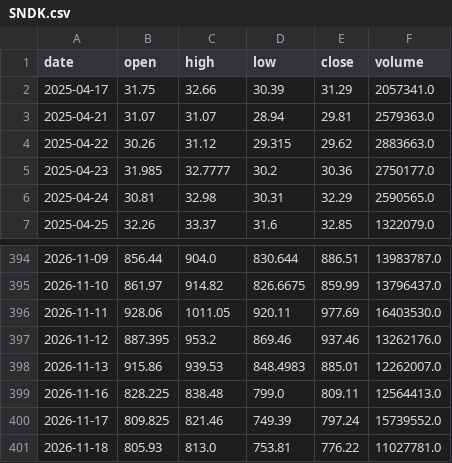
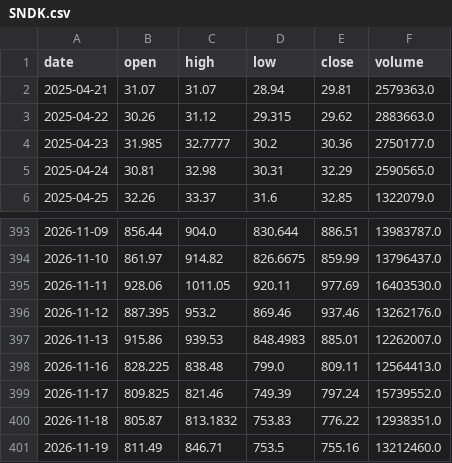
Before and after one commit to CRCBIT/STOCK_PREDICT, a CSV file: published/history/SNDK.csv, drawn as a sheet; only a part is shown, gaps mark what is left out.

```diff
--- a/published/history/SNDK.csv
+++ b/published/history/SNDK.csv
@@ -1,3 +1,2 @@
 date,open,high,low,close,volume
-2025-04-17,31.75,32.66,30.39,31.29,2057341.0
 2025-04-21,31.07,31.07,28.94,29.81,2579363.0
@@ -400,2 +399,3 @@ date,open,high,low,close,volume
 2026-11-17,809.825,821.46,749.39,797.24,15739552.0
-2026-11-18,805.93,813.0,753.81,776.22,11027781.0
+2026-11-18,805.87,813.1832,753.83,776.22,12938351.0
+2026-11-19,811.49,846.71,753.5,755.16,13212460.0
```
Also changed, not shown: published/history/LLY.csv, published/history/MRK.csv, 48 other files.
